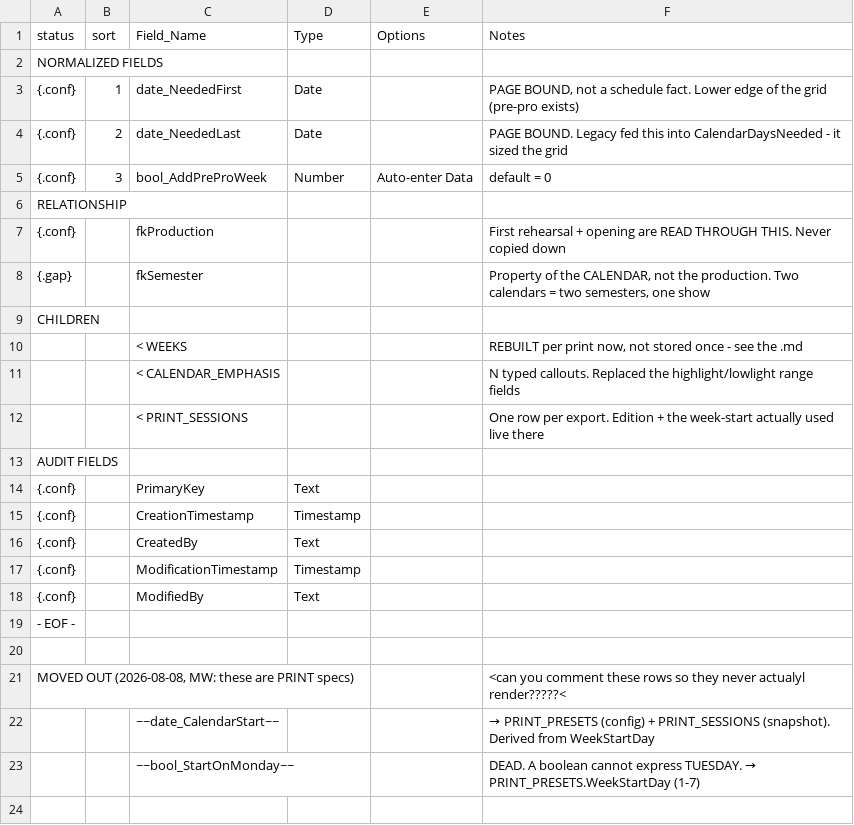
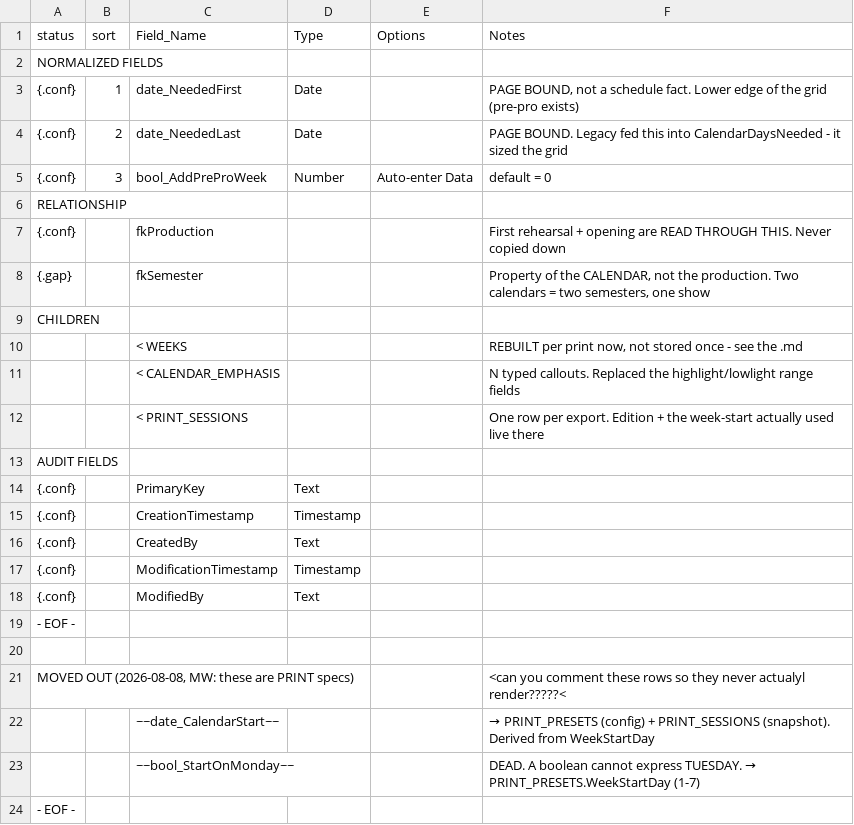
Before and after one commit to mawizorek/maw-prose, a TSV file: apps/production-mawster/02-tables/PRODUCTION_CALENDARS.tsv, drawn as a sheet.

```diff
--- a/apps/production-mawster/02-tables/PRODUCTION_CALENDARS.tsv
+++ b/apps/production-mawster/02-tables/PRODUCTION_CALENDARS.tsv
@@ -23 +23,2 @@ MOVED OUT (2026-08-08, MW: these are PRINT specs)					<can you comment these row
 		~~bool_StartOnMonday~~			DEAD. A boolean cannot express TUESDAY. → PRINT_PRESETS.WeekStartDay (1-7)
+- EOF -					
```
Also changed, not shown: apps/production-mawster/02-tables/PRODUCTIONS.tsv.
